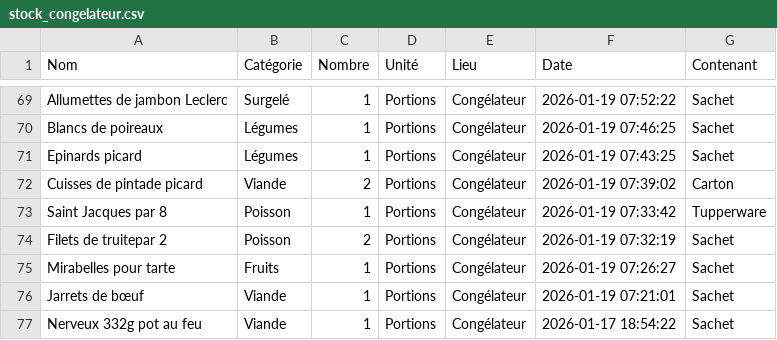
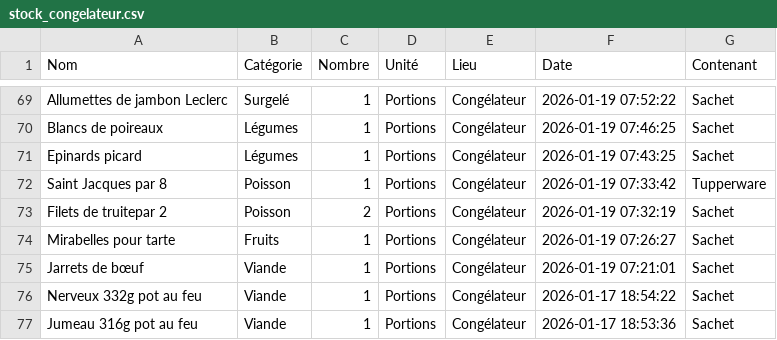
Before and after one commit to stephane0254-png/MamanStock, a CSV file: stock_congelateur.csv, drawn as a sheet; only a part is shown, gaps mark what is left out; the shorter side is filled out with more unchanged rows.

Commit message:
Fini

```diff
--- a/stock_congelateur.csv
+++ b/stock_congelateur.csv
@@ -71,3 +71,2 @@ Blancs de poireaux,Légumes ,1,Portions,Congélateur,2026-01-19 07:46:25,Sachet
 Epinards  picard,Légumes ,1,Portions,Congélateur,2026-01-19 07:43:25,Sachet
-Cuisses de pintade picard,Viande ,2,Portions,Congélateur,2026-01-19 07:39:02,Carton
 Saint Jacques par 8,Poisson ,1,Portions,Congélateur,2026-01-19 07:33:42,Tupperware
```
